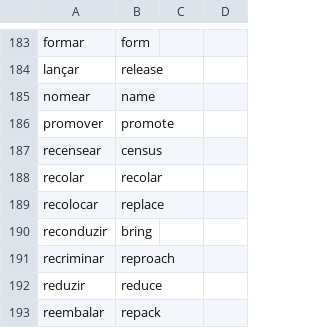
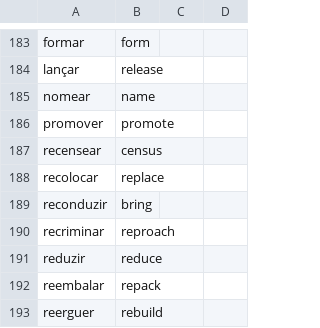
Before and after one commit to own-pt/cl-wnbrowser, a CSV file: corpora/pt-ud-cleaned.csv, drawn as a sheet; only a part is shown, gaps mark what is left out; the shorter side is filled out with more unchanged rows.

Commit message:
recolar not in priberam

```diff
--- a/corpora/pt-ud-cleaned.csv
+++ b/corpora/pt-ud-cleaned.csv
@@ -187,3 +187,2 @@ promover,promote,,
 recensear,census,,
-recolar,recolar,,
 recolocar,replace,,
```
